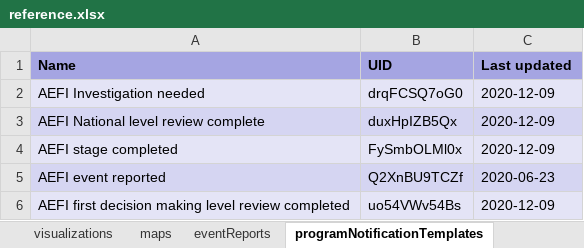
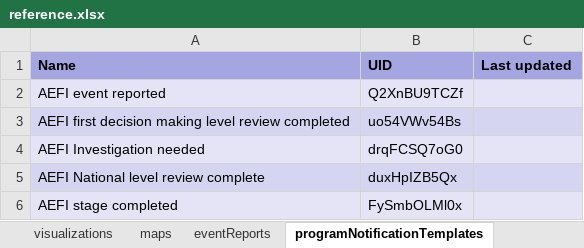
Before and after one commit to dhis2-metadata/IMM_AEFI, an Excel workbook: complete/reference.xlsx, sheet programNotificationTemplates, drawn as a sheet; values as stored, in another font and other column widths than the file's, no borders; removed rows and columns are numbered as before the commit, all else as after; the diff names each change by its address in the sheet, - before the commit and + after, or states it on an @@ line.

```diff
--- a/complete/reference.xlsx (sheet programNotificationTemplates)
+++ b/complete/reference.xlsx (sheet programNotificationTemplates)
+row 2: AEFI event reported | Q2XnBU9TCZf
+row 3: AEFI first decision making level review completed | uo54VWv54Bs
-C4:C6 (Last updated): 2020-12-09
+C4:C6 (Last updated): (empty)
-row 5: AEFI event reported | Q2XnBU9TCZf | 2020-06-23
-row 6: AEFI first decision making level review completed | uo54VWv54Bs | 2020-12-09
```
Also changed, not shown: sheet programIndicators, sheet dataElements, sheet options, sheet programRules, sheet dashboardItems, sheet dataElementGroups, 20 more sheets, other sheet tabs, 2 other files.
